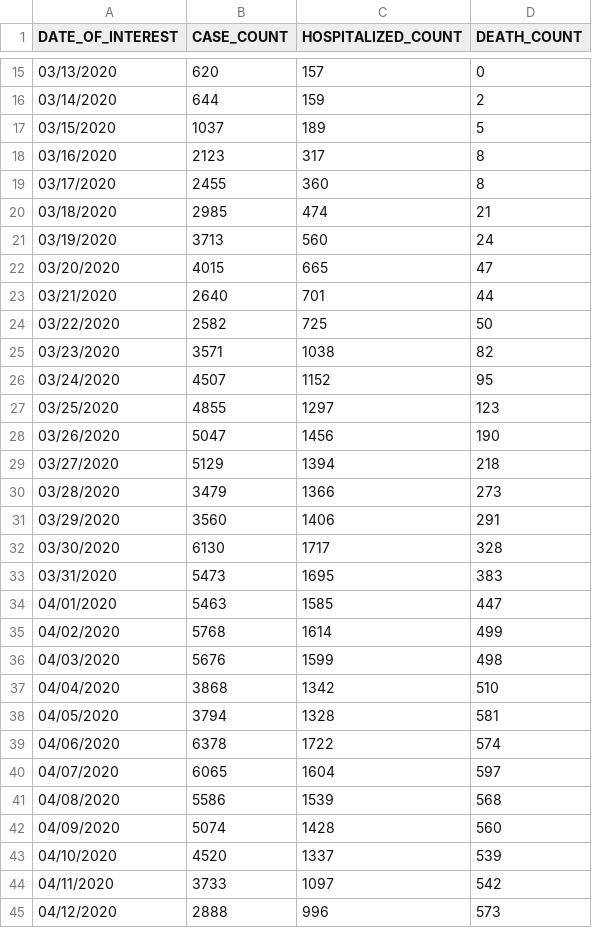
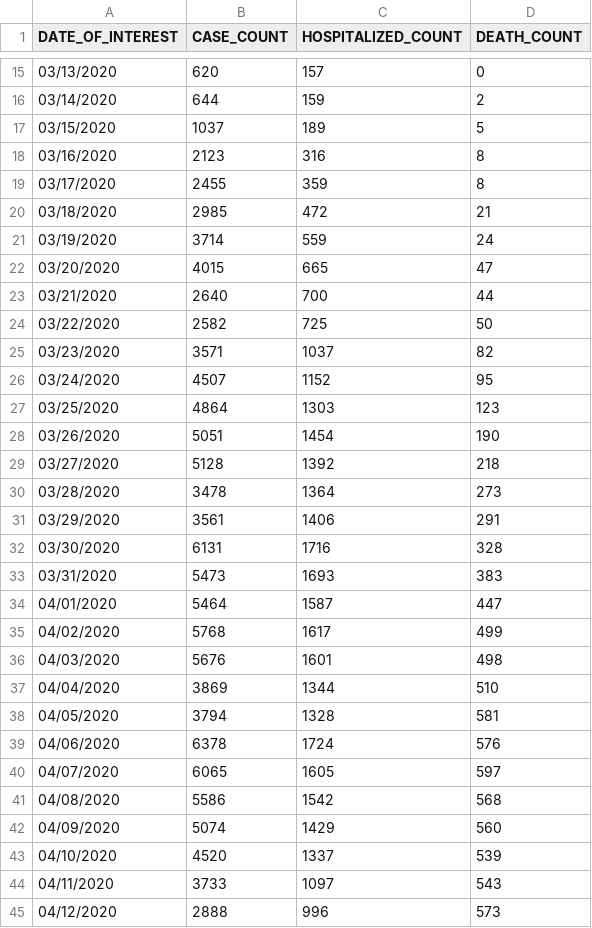
Before and after one commit to MylesBorins/my-corona-data, a CSV file: case-hosp-death.csv, drawn as a sheet; only a part is shown, gaps mark what is left out; the diff covers the shown part only.

```diff
--- a/case-hosp-death.csv
+++ b/case-hosp-death.csv
@@ -17,29 +17,29 @@ DATE_OF_INTEREST,CASE_COUNT,HOSPITALIZED_COUNT,DEATH_COUNT
 03/15/2020,1037,189,5
-03/16/2020,2123,317,8
-03/17/2020,2455,360,8
-03/18/2020,2985,474,21
-03/19/2020,3713,560,24
+03/16/2020,2123,316,8
+03/17/2020,2455,359,8
+03/18/2020,2985,472,21
+03/19/2020,3714,559,24
 03/20/2020,4015,665,47
-03/21/2020,2640,701,44
+03/21/2020,2640,700,44
 03/22/2020,2582,725,50
-03/23/2020,3571,1038,82
+03/23/2020,3571,1037,82
 03/24/2020,4507,1152,95
-03/25/2020,4855,1297,123
-03/26/2020,5047,1456,190
-03/27/2020,5129,1394,218
-03/28/2020,3479,1366,273
-03/29/2020,3560,1406,291
-03/30/2020,6130,1717,328
-03/31/2020,5473,1695,383
-04/01/2020,5463,1585,447
-04/02/2020,5768,1614,499
-04/03/2020,5676,1599,498
-04/04/2020,3868,1342,510
+03/25/2020,4864,1303,123
+03/26/2020,5051,1454,190
+03/27/2020,5128,1392,218
+03/28/2020,3478,1364,273
+03/29/2020,3561,1406,291
+03/30/2020,6131,1716,328
+03/31/2020,5473,1693,383
+04/01/2020,5464,1587,447
+04/02/2020,5768,1617,499
+04/03/2020,5676,1601,498
+04/04/2020,3869,1344,510
 04/05/2020,3794,1328,581
-04/06/2020,6378,1722,574
-04/07/2020,6065,1604,597
-04/08/2020,5586,1539,568
-04/09/2020,5074,1428,560
+04/06/2020,6378,1724,576
+04/07/2020,6065,1605,597
+04/08/2020,5586,1542,568
+04/09/2020,5074,1429,560
 04/10/2020,4520,1337,539
-04/11/2020,3733,1097,542
+04/11/2020,3733,1097,543
 04/12/2020,2888,996,573
```
Also changed, not shown: 7 added rows and 92 edited cells elsewhere in this file, boro/boroughs-case-hosp-death.csv, data-by-modzcta.csv, 20 other files.
